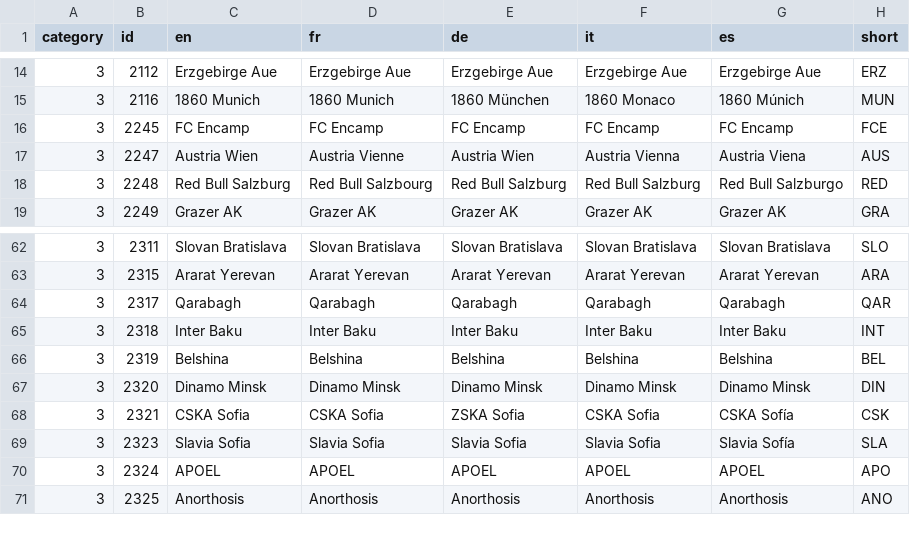
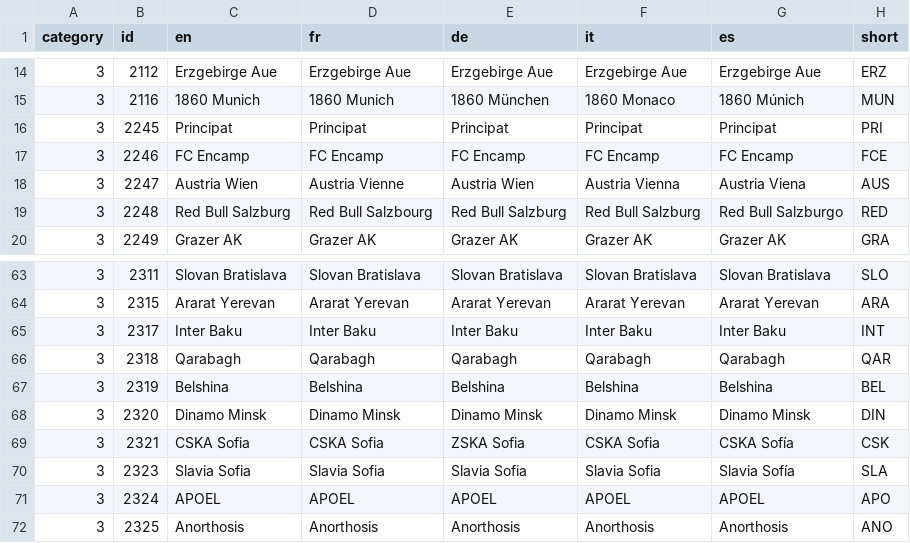
Before and after one commit to NexxusDrakoMultimedia/LMAST-Reverse, a CSV file: SRC/realnames.csv, drawn as a sheet; only a part is shown, gaps mark what is left out.

```diff
--- a/SRC/realnames.csv
+++ b/SRC/realnames.csv
@@ -15,3 +15,4 @@ category,id,en,fr,de,it,es,short
 3,2116,1860 Munich,1860 Munich,1860 München,1860 Monaco,1860 Múnich,MUN
-3,2245,FC Encamp,FC Encamp,FC Encamp,FC Encamp,FC Encamp,FCE
+3,2245,Principat,Principat,Principat,Principat,Principat,PRI
+3,2246,FC Encamp,FC Encamp,FC Encamp,FC Encamp,FC Encamp,FCE
 3,2247,Austria Wien,Austria Vienne,Austria Wien,Austria Vienna,Austria Viena,AUS
@@ -63,4 +64,4 @@ category,id,en,fr,de,it,es,short
 3,2315,Ararat Yerevan,Ararat Yerevan,Ararat Yerevan,Ararat Yerevan,Ararat Yerevan,ARA
-3,2317,Qarabagh,Qarabagh,Qarabagh,Qarabagh,Qarabagh,QAR
-3,2318,Inter Baku,Inter Baku,Inter Baku,Inter Baku,Inter Baku,INT
+3,2317,Inter Baku,Inter Baku,Inter Baku,Inter Baku,Inter Baku,INT
+3,2318,Qarabagh,Qarabagh,Qarabagh,Qarabagh,Qarabagh,QAR
 3,2319,Belshina,Belshina,Belshina,Belshina,Belshina,BEL
```
Also changed, not shown: 3 other files.
